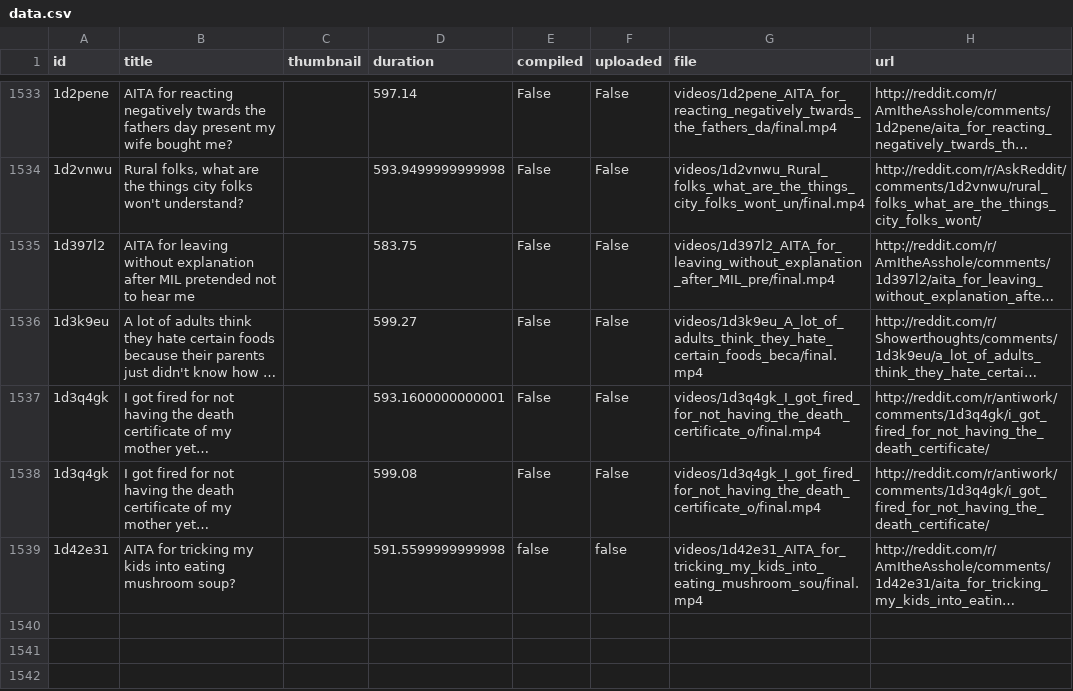
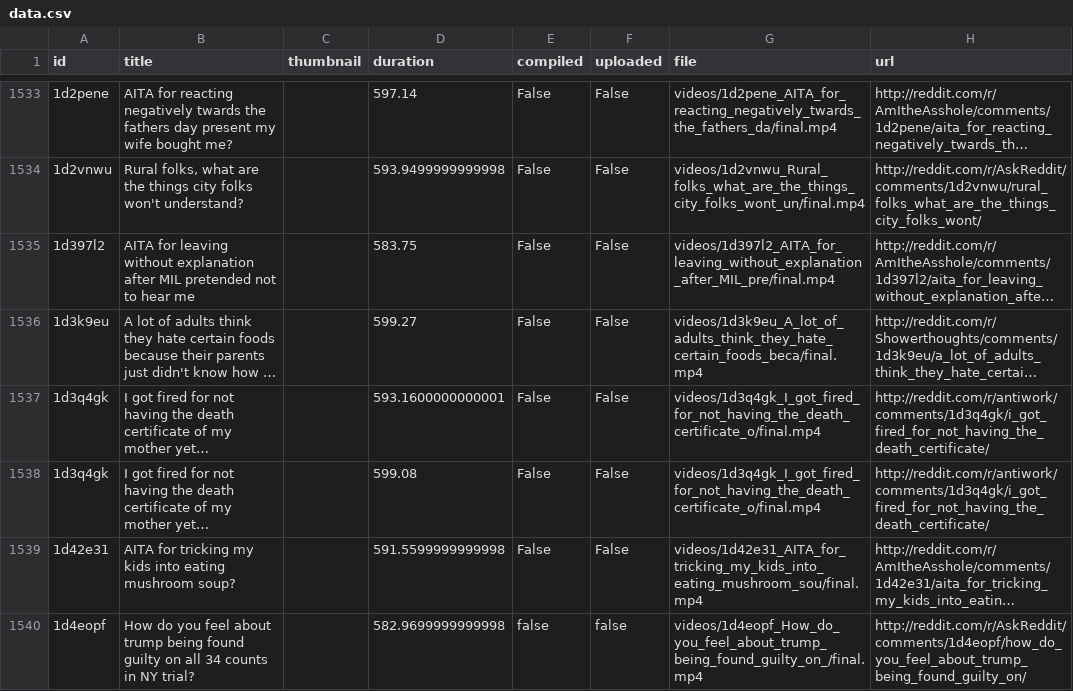
Before and after one commit to alexlaverty/python-reddit-youtube-bot, a CSV file: data.csv, drawn as a sheet; only a part is shown, gaps mark what is left out; long unchanged cells end in …; the diff names each change by its address in the sheet, - before the commit and + after, or states it on an @@ line.

```diff
--- a/data.csv
+++ b/data.csv
-E1539 (compiled): false
+E1539 (compiled): False
-F1539 (uploaded): false
+F1539 (uploaded): False
+row 1540: 1d4eopf | How do you feel about trump being found guilty on all 34 counts in NY trial? |  | 582.9699999999998 | false | false | videos/1d4eopf_How_do_you_feel_about_trump_being_found_guilty_on_/final.mp4 | http://reddit.com/r/AskReddit/comments/1d4eopf/how_do_you_feel_about_trump_being_found_guilty_on/
```
